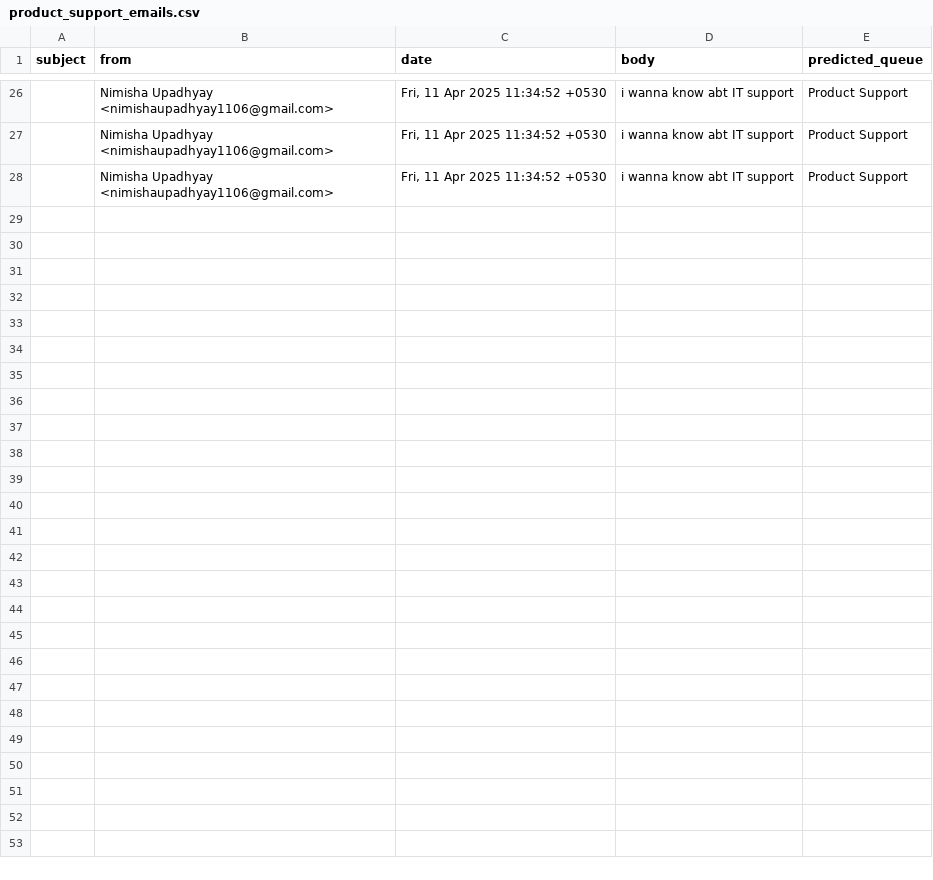
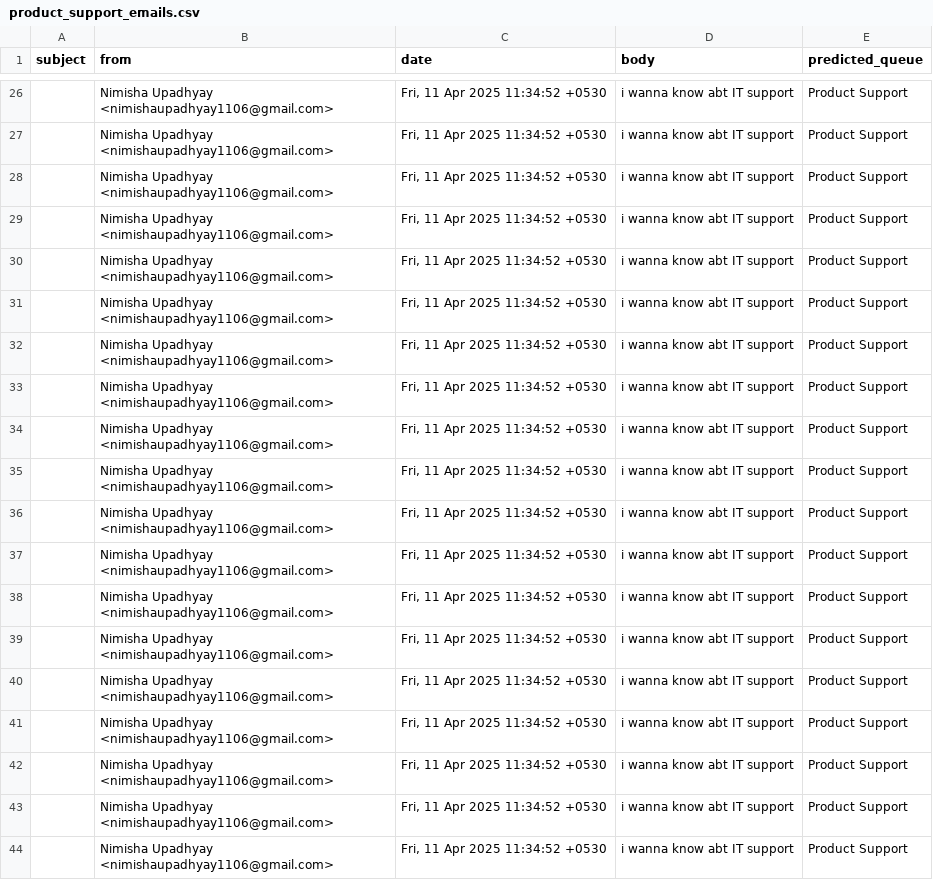
Before and after one commit to ParthAnand-06/hackathon-trial, a CSV file: product_support_emails.csv, drawn as a sheet; only a part is shown, gaps mark what is left out.

```diff
--- a/product_support_emails.csv
+++ b/product_support_emails.csv
@@ -55 +55,33 @@ subject,from,date,body,predicted_queue
 ",Product Support
+,Nimisha Upadhyay <nimishaupadhyay1106@gmail.com>,"Fri, 11 Apr 2025 11:34:52 +0530","i wanna know abt IT support
+",Product Support
+,Nimisha Upadhyay <nimishaupadhyay1106@gmail.com>,"Fri, 11 Apr 2025 11:34:52 +0530","i wanna know abt IT support
+",Product Support
+,Nimisha Upadhyay <nimishaupadhyay1106@gmail.com>,"Fri, 11 Apr 2025 11:34:52 +0530","i wanna know abt IT support
+",Product Support
+,Nimisha Upadhyay <nimishaupadhyay1106@gmail.com>,"Fri, 11 Apr 2025 11:34:52 +0530","i wanna know abt IT support
+",Product Support
+,Nimisha Upadhyay <nimishaupadhyay1106@gmail.com>,"Fri, 11 Apr 2025 11:34:52 +0530","i wanna know abt IT support
+",Product Support
+,Nimisha Upadhyay <nimishaupadhyay1106@gmail.com>,"Fri, 11 Apr 2025 11:34:52 +0530","i wanna know abt IT support
+",Product Support
+,Nimisha Upadhyay <nimishaupadhyay1106@gmail.com>,"Fri, 11 Apr 2025 11:34:52 +0530","i wanna know abt IT support
+",Product Support
+,Nimisha Upadhyay <nimishaupadhyay1106@gmail.com>,"Fri, 11 Apr 2025 11:34:52 +0530","i wanna know abt IT support
+",Product Support
+,Nimisha Upadhyay <nimishaupadhyay1106@gmail.com>,"Fri, 11 Apr 2025 11:34:52 +0530","i wanna know abt IT support
+",Product Support
+,Nimisha Upadhyay <nimishaupadhyay1106@gmail.com>,"Fri, 11 Apr 2025 11:34:52 +0530","i wanna know abt IT support
+",Product Support
+,Nimisha Upadhyay <nimishaupadhyay1106@gmail.com>,"Fri, 11 Apr 2025 11:34:52 +0530","i wanna know abt IT support
+",Product Support
+,Nimisha Upadhyay <nimishaupadhyay1106@gmail.com>,"Fri, 11 Apr 2025 11:34:52 +0530","i wanna know abt IT support
+",Product Support
+,Nimisha Upadhyay <nimishaupadhyay1106@gmail.com>,"Fri, 11 Apr 2025 11:34:52 +0530","i wanna know abt IT support
+",Product Support
+,Nimisha Upadhyay <nimishaupadhyay1106@gmail.com>,"Fri, 11 Apr 2025 11:34:52 +0530","i wanna know abt IT support
+",Product Support
+,Nimisha Upadhyay <nimishaupadhyay1106@gmail.com>,"Fri, 11 Apr 2025 11:34:52 +0530","i wanna know abt IT support
+",Product Support
+,Nimisha Upadhyay <nimishaupadhyay1106@gmail.com>,"Fri, 11 Apr 2025 11:34:52 +0530","i wanna know abt IT support
+",Product Support
```
Also changed, not shown: 4 other files.
